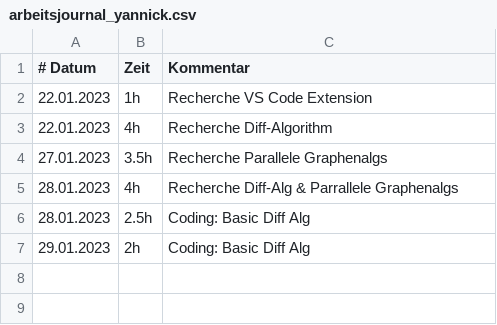
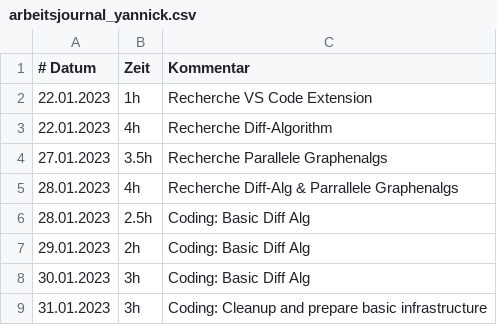
Before and after one commit to schyanni/cas-msed-thesis, a CSV file: arbeitsjournal_yannick.csv, drawn as a sheet.

Commit message:
update journal

```diff
--- a/arbeitsjournal_yannick.csv
+++ b/arbeitsjournal_yannick.csv
@@ -7 +7,3 @@
 29.01.2023, 2h, Coding: Basic Diff Alg
+30.01.2023, 3h, Coding: Basic Diff Alg
+31.01.2023, 3h, Coding: Cleanup and prepare basic infrastructure
```
